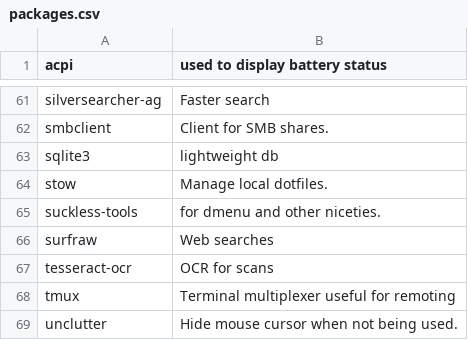
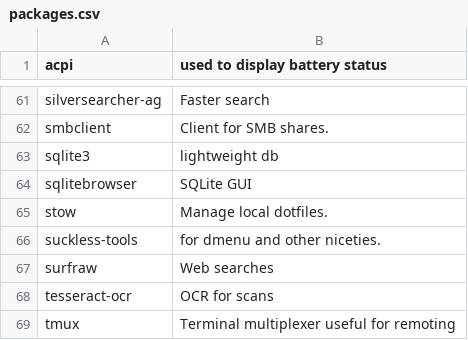
Before and after one commit to sam33r/dotfiles, a CSV file: packages.csv, drawn as a sheet; only a part is shown, gaps mark what is left out; the shorter side is filled out with more unchanged rows; the diff names each change by its address in the sheet, - before the commit and + after, or states it on an @@ line.

```diff
--- a/packages.csv
+++ b/packages.csv
+row 64: sqlitebrowser | SQLite GUI
```
Also changed, not shown: 3 other files.
